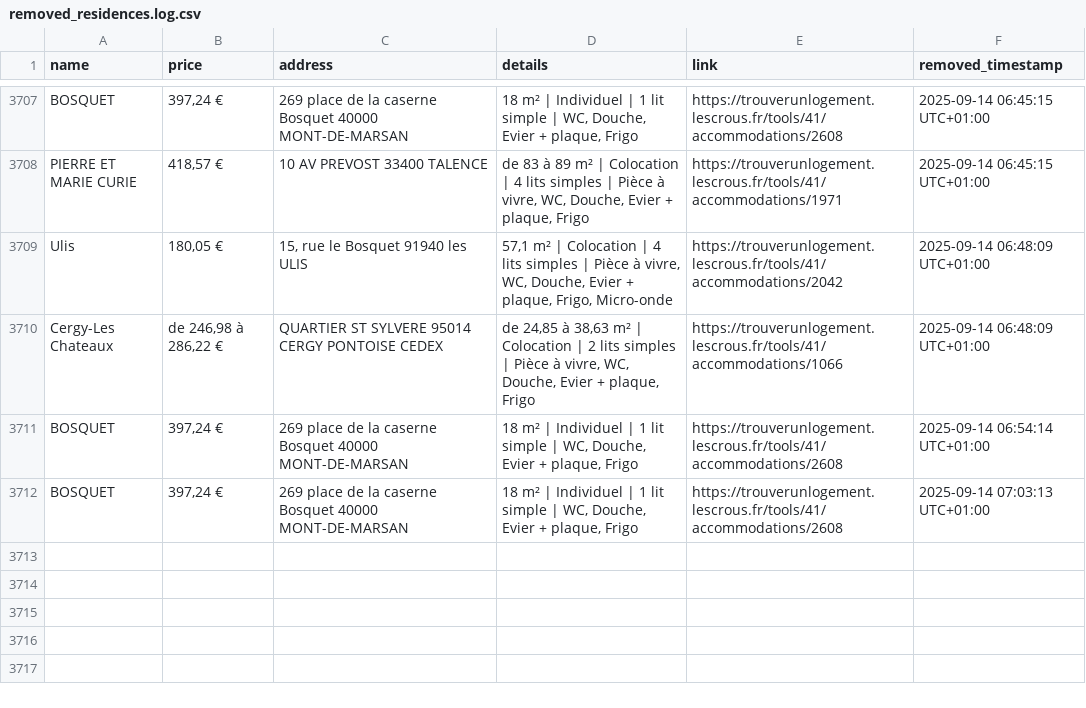
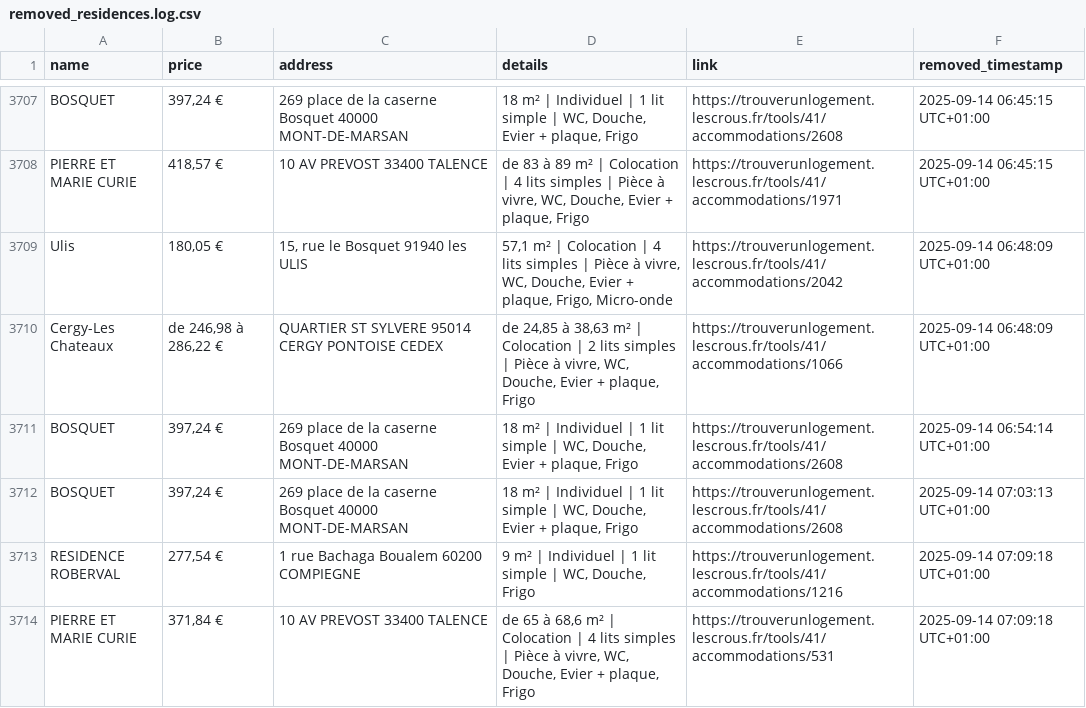
Before and after one commit to jabrane-me/crous-bot-notifier, a CSV file: removed_residences.log.csv, drawn as a sheet; only a part is shown, gaps mark what is left out.

```diff
--- a/removed_residences.log.csv
+++ b/removed_residences.log.csv
@@ -3712 +3712,3 @@ BOSQUET,"397,24 €",269 place de la caserne Bosquet 40000 MONT-DE-MARSAN,"18 m
 BOSQUET,"397,24 €",269 place de la caserne Bosquet 40000 MONT-DE-MARSAN,"18 m² | Individuel | 1 lit simple | WC, Douche, Evier + plaque, Frigo",https://trouverunlogement.lescrous.fr/tools/41/accommodations/2608,2025-09-14 07:03:13 UTC+01:00
+RESIDENCE ROBERVAL,"277,54 €",1 rue Bachaga Boualem 60200 COMPIEGNE,"9 m² | Individuel | 1 lit simple | WC, Douche, Frigo",https://trouverunlogement.lescrous.fr/tools/41/accommodations/1216,2025-09-14 07:09:18 UTC+01:00
+PIERRE ET MARIE CURIE,"371,84 €",10 AV PREVOST 33400 TALENCE,"de 65 à 68,6 m² | Colocation | 4 lits simples | Pièce à vivre, WC, Douche, Evier + plaque, Frigo",https://trouverunlogement.lescrous.fr/tools/41/accommodations/531,2025-09-14 07:09:18 UTC+01:00
```
Also changed, not shown: available_residences.csv, 1 other file.
